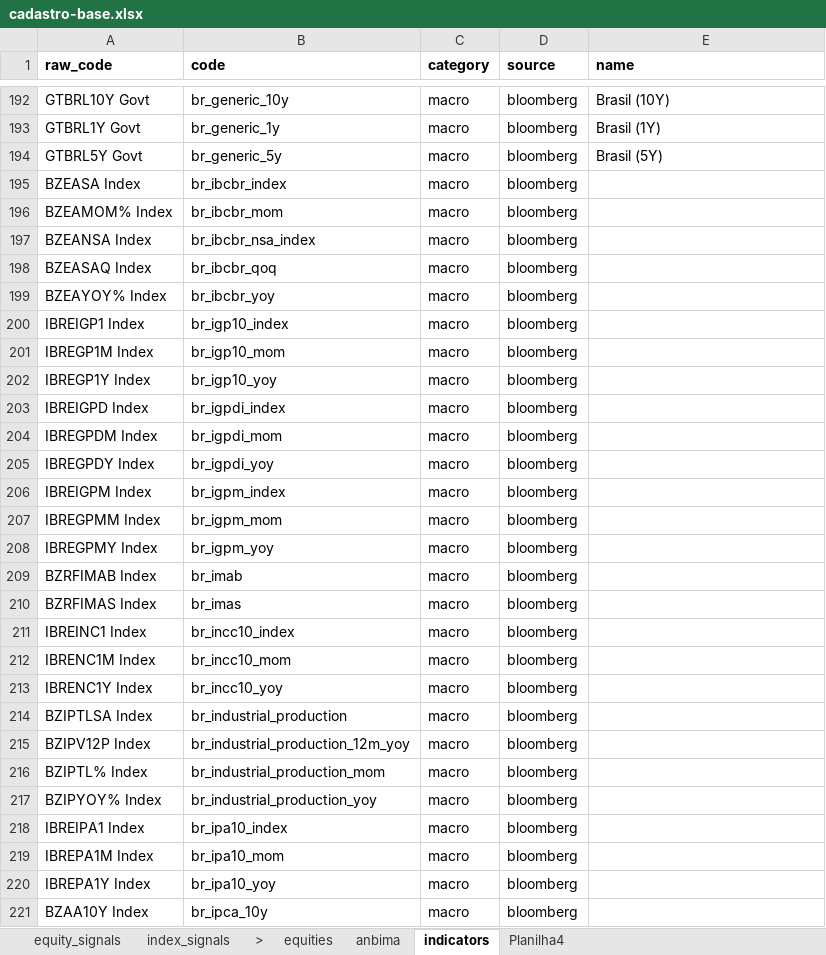
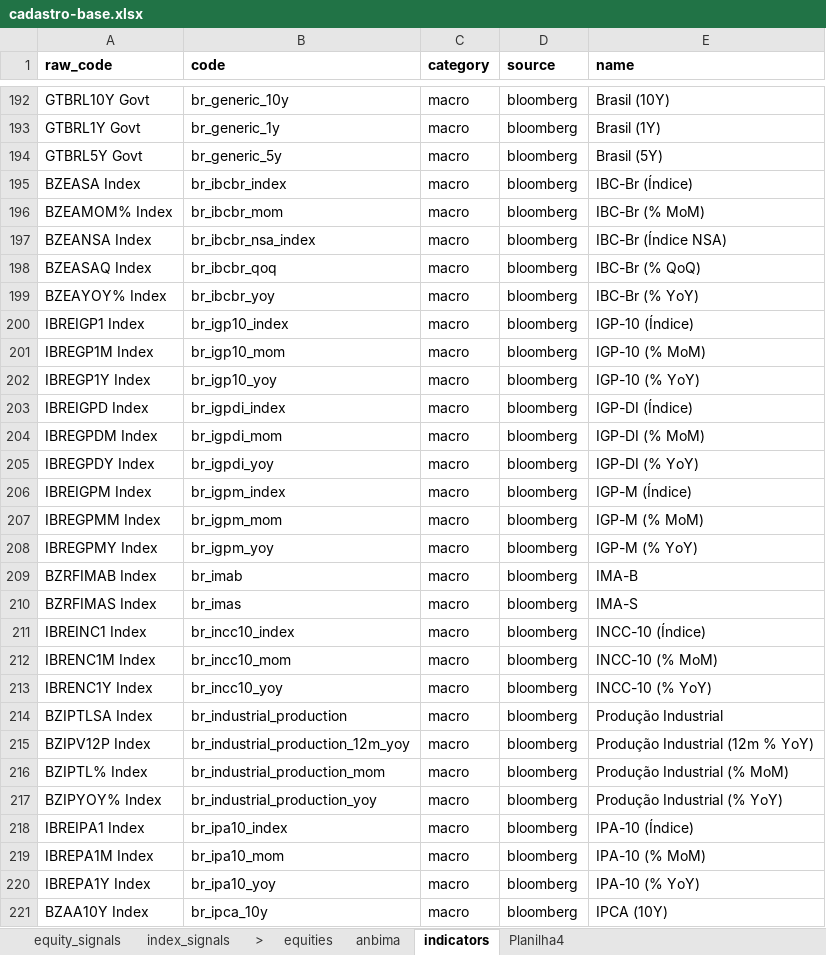
Before and after one commit to Persevera-Asset-Management/persevera-strategy, an Excel workbook: data/cadastro-base.xlsx, sheet indicators, drawn as a sheet; only a part is shown, gaps mark what is left out; values as stored, in another font and other column widths than the file's, no borders; the diff covers the shown part only; the diff names each change by its address in the sheet, - before the commit and + after, or states it on an @@ line.

```diff
--- a/data/cadastro-base.xlsx (sheet indicators)
+++ b/data/cadastro-base.xlsx (sheet indicators)
-E195 (name): (empty)
+E195 (name): IBC-Br (Índice)
-E196 (name): (empty)
+E196 (name): IBC-Br (% MoM)
-E197 (name): (empty)
+E197 (name): IBC-Br (Índice NSA)
-E198 (name): (empty)
+E198 (name): IBC-Br (% QoQ)
-E199 (name): (empty)
+E199 (name): IBC-Br (% YoY)
-E200 (name): (empty)
+E200 (name): IGP-10 (Índice)
-E201 (name): (empty)
+E201 (name): IGP-10 (% MoM)
-E202 (name): (empty)
+E202 (name): IGP-10 (% YoY)
-E203 (name): (empty)
+E203 (name): IGP-DI (Índice)
-E204 (name): (empty)
+E204 (name): IGP-DI (% MoM)
-E205 (name): (empty)
+E205 (name): IGP-DI (% YoY)
-E206 (name): (empty)
+E206 (name): IGP-M (Índice)
-E207 (name): (empty)
+E207 (name): IGP-M (% MoM)
-E208 (name): (empty)
+E208 (name): IGP-M (% YoY)
-E209 (name): (empty)
+E209 (name): IMA-B
-E210 (name): (empty)
+E210 (name): IMA-S
-E211 (name): (empty)
+E211 (name): INCC-10 (Índice)
-E212 (name): (empty)
+E212 (name): INCC-10 (% MoM)
-E213 (name): (empty)
+E213 (name): INCC-10 (% YoY)
-E214 (name): (empty)
+E214 (name): Produção Industrial
-E215 (name): (empty)
+E215 (name): Produção Industrial (12m % YoY)
-E216 (name): (empty)
+E216 (name): Produção Industrial (% MoM)
-E217 (name): (empty)
+E217 (name): Produção Industrial (% YoY)
-E218 (name): (empty)
+E218 (name): IPA-10 (Índice)
-E219 (name): (empty)
+E219 (name): IPA-10 (% MoM)
-E220 (name): (empty)
+E220 (name): IPA-10 (% YoY)
-E221 (name): (empty)
+E221 (name): IPCA (10Y)
```
Also changed, not shown: 126 edited cells elsewhere in this sheet, 1 other file.
